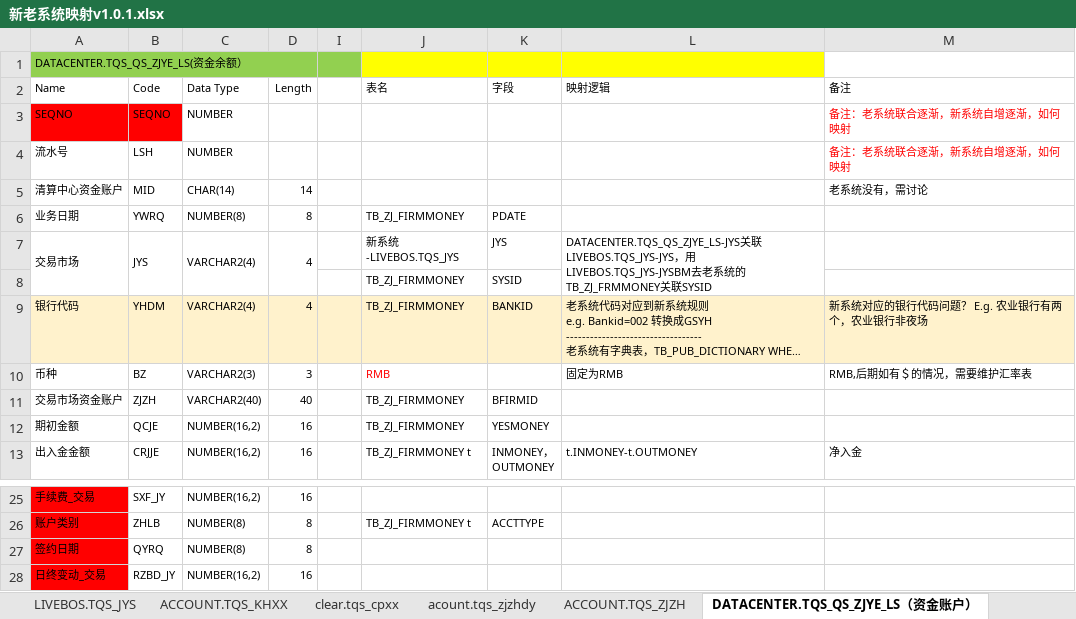
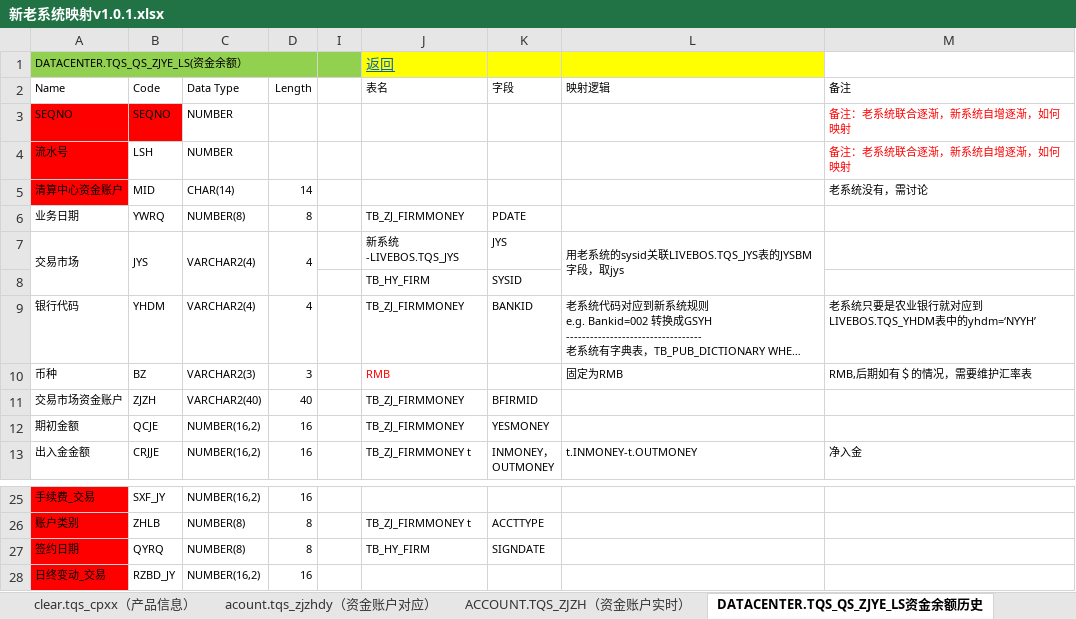
Before and after one commit to vivicai/qss_doc, an Excel workbook: 13.新老系统映射/新老系统映射v1.0.1.xlsx, sheet DATACENTER.TQS_QS_ZJYE_LS资金余额历史, drawn as a sheet; only a part is shown, gaps mark what is left out; long unchanged cells end in …; values as stored, in another font and other column widths than the file's, no borders; the diff names each change by its address in the sheet, - before the commit and + after, or states it on an @@ line.

```diff
--- a/13.新老系统映射/新老系统映射v1.0.1.xlsx (sheet DATACENTER.TQS_QS_ZJYE_LS资金余额历史)
+++ b/13.新老系统映射/新老系统映射v1.0.1.xlsx (sheet DATACENTER.TQS_QS_ZJYE_LS资金余额历史)
-sheet tab: clear.tqs_cpxx
+sheet tab: clear.tqs_cpxx（产品信息）
-sheet tab: acount.tqs_zjzhdy
+sheet tab: acount.tqs_zjzhdy（资金账户对应）
-sheet tab: ACCOUNT.TQS_ZJZH
+sheet tab: ACCOUNT.TQS_ZJZH（资金账户实时）
-sheet tab: DATACENTER.TQS_QS_ZJYE_LS（资金账户）
+sheet tab: DATACENTER.TQS_QS_ZJYE_LS资金余额历史
-J1 (表名): (empty)
+J1 (表名): 返回
-A4:A5 fill: none
+A4:A5 fill: #FF0000
-L7 (映射逻辑): DATACENTER.TQS_QS_ZJYE_LS-JYS关联LIVEBOS.TQS_JYS-JYS，用LIVEBOS.TQS_JYS-JYSBM去老系统的TB_ZJ_FRMMONEY关联SYSID
+L7 (映射逻辑): 用老系统的sysid关联LIVEBOS.TQS_JYS表的JYSBM字段，取jys
-J8 (表名): TB_ZJ_FIRMMONEY
+J8 (表名): TB_HY_FIRM
-A9:D9 fill: #FFF2CC
+A9:D9 fill: none
-I9:M9 fill: #FFF2CC
+I9:M9 fill: none
-M9 (备注): 新系统对应的银行代码问题？ E.g. 农业银行有两个，农业银行非夜场
+M9 (备注): 老系统只要是农业银行就对应到LIVEBOS.TQS_YHDM表中的yhdm=‘NYYH’
-J27 (表名): (empty)
+J27 (表名): TB_HY_FIRM
-K27 (字段): (empty)
+K27 (字段): SIGNDATE
```
Also changed, not shown: sheet acount.tqs_zjzhdy（资金账户对应）, sheet index, sheet ACCOUNT.TQS_ZJZH（资金账户实时）, sheet ACCOUNT.TQS_KHXX（客户信息）, sheet LIVEBOS.TQS_JYSXX（交易所信息）, sheet clear.tqs_cpxx（产品信息）, 4 more sheets, other sheet tabs, charts or pictures, 03.指标管理/大宗/指标定义表V2.1.3.xlsx.
